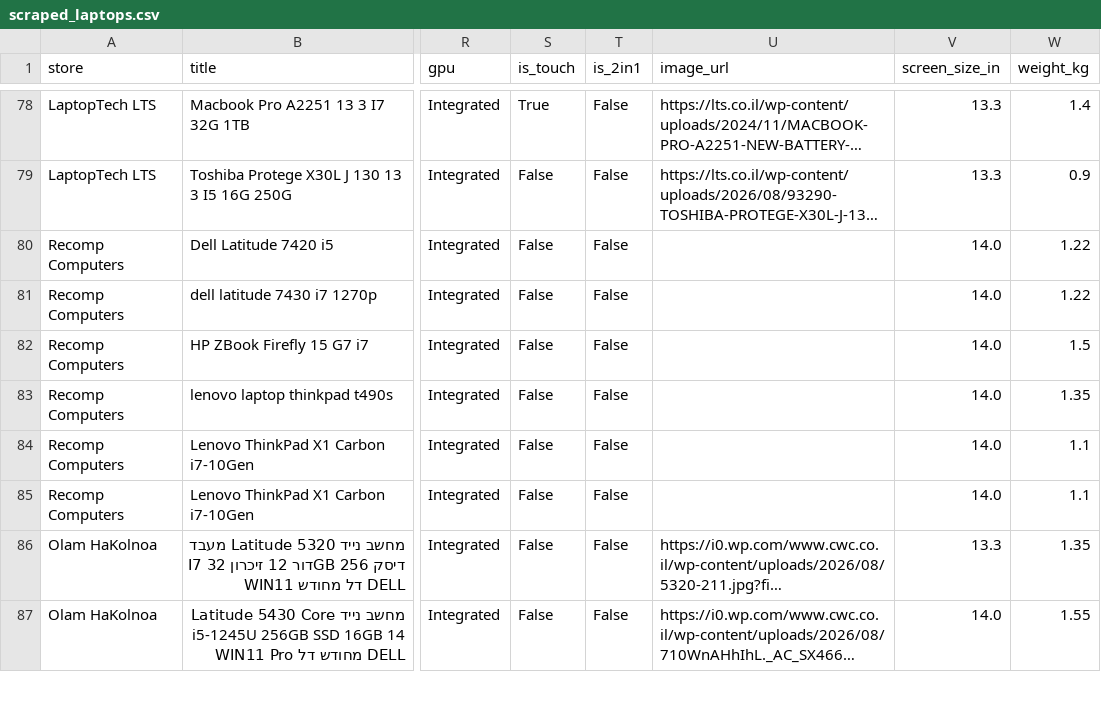
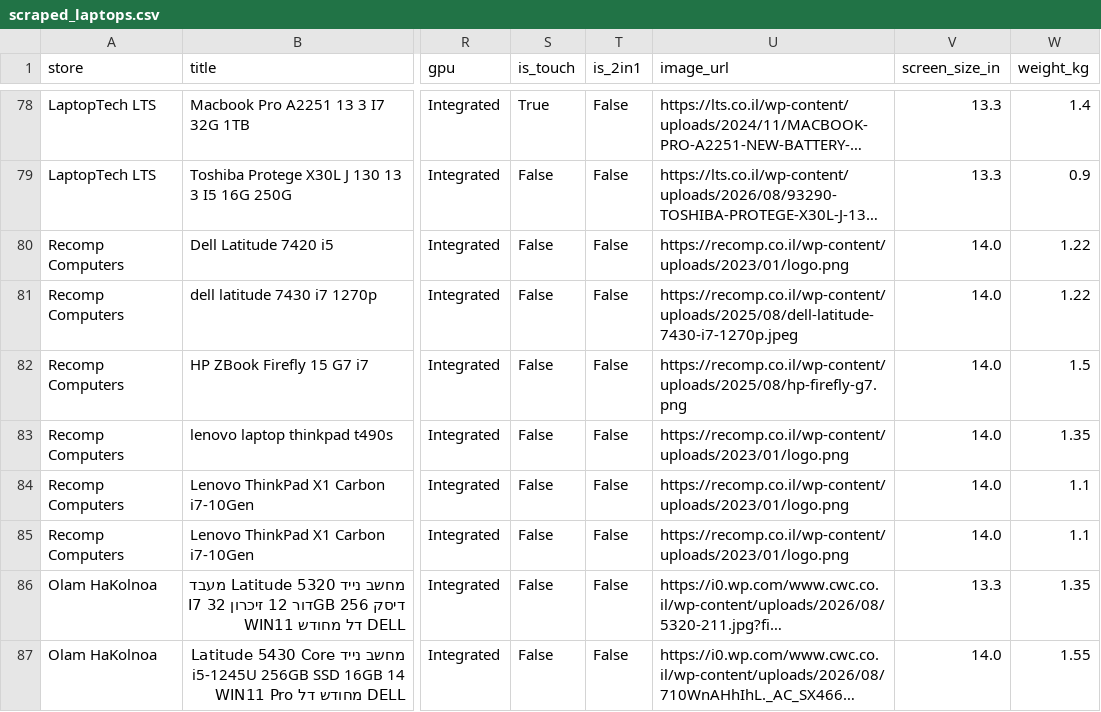
Before and after one commit to elonuziel/second-hand-pc, a CSV file: scraped_laptops.csv, drawn as a sheet; only a part is shown, gaps mark what is left out; long unchanged cells end in …; the diff covers the shown part only; the diff names each change by its address in the sheet, - before the commit and + after, or states it on an @@ line.

```diff
--- a/scraped_laptops.csv
+++ b/scraped_laptops.csv
-U80 (image_url): (empty)
+U80 (image_url): https://recomp.co.il/wp-content/uploads/2023/01/logo.png
-U81 (image_url): (empty)
+U81 (image_url): https://recomp.co.il/wp-content/uploads/2025/08/dell-latitude-7430-i7-1270p.jpeg
-U82 (image_url): (empty)
+U82 (image_url): https://recomp.co.il/wp-content/uploads/2025/08/hp-firefly-g7.png
-U83:U85 (image_url): (empty)
+U83:U85 (image_url): https://recomp.co.il/wp-content/uploads/2023/01/logo.png
```
Also changed, not shown: 1 added row, 1 removed row, 20 moved rows and 23 edited cells elsewhere in this file, scraped_mobile.csv, 4 other files.
